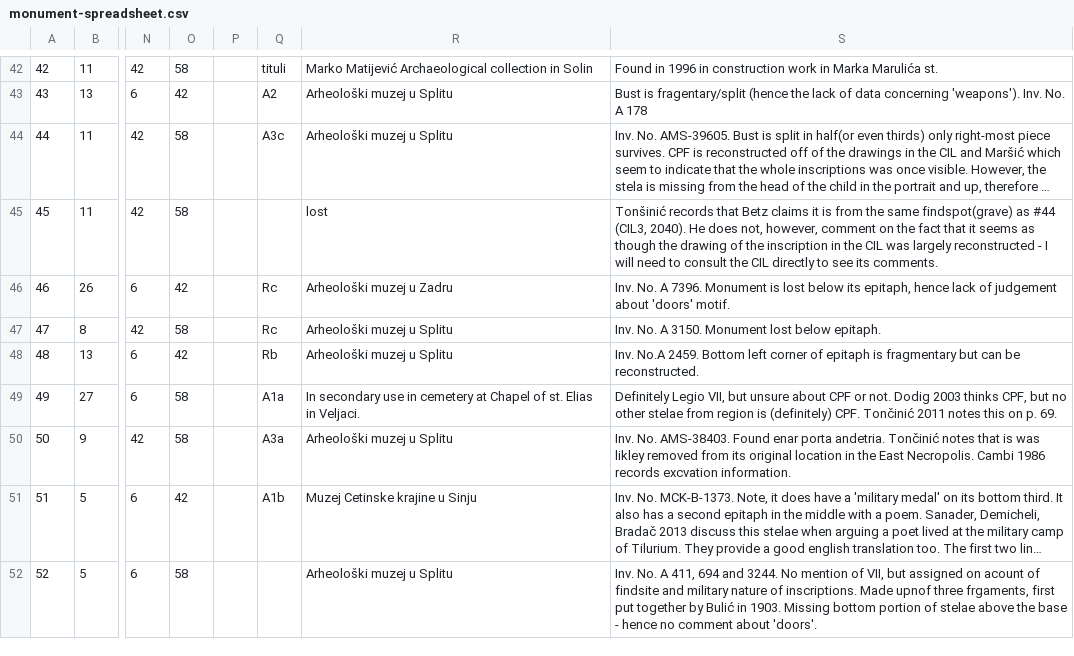
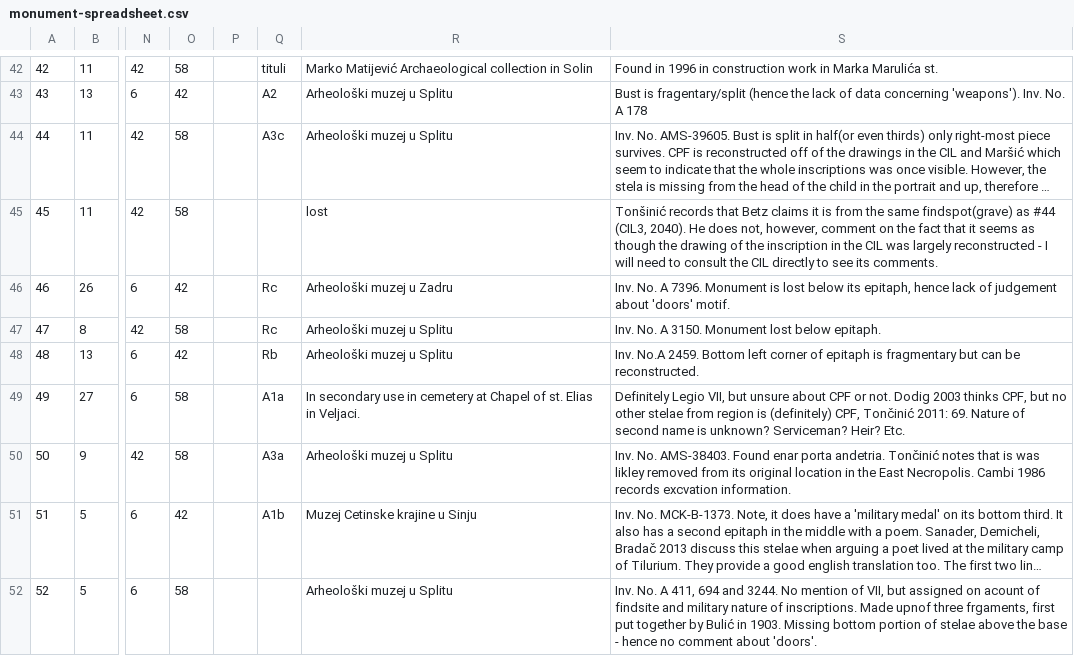
Before and after one commit to EwanSC/BromansCoopey, a CSV file: monument-spreadsheet.csv, drawn as a sheet; only a part is shown, gaps mark what is left out; long unchanged cells end in …; the diff names each change by its address in the sheet, - before the commit and + after, or states it on an @@ line.

```diff
--- a/monument-spreadsheet.csv
+++ b/monument-spreadsheet.csv
-S49: …is (definitely) CPF. Tončinić 2011 notes this on p. 69.
+S49: …is (definitely) CPF, Tončinić 2011: 69. Nature of second name is unknown? Serviceman? Heir? Etc.
```
Also changed, not shown: LegioServicemen.csv, 4 other files.
